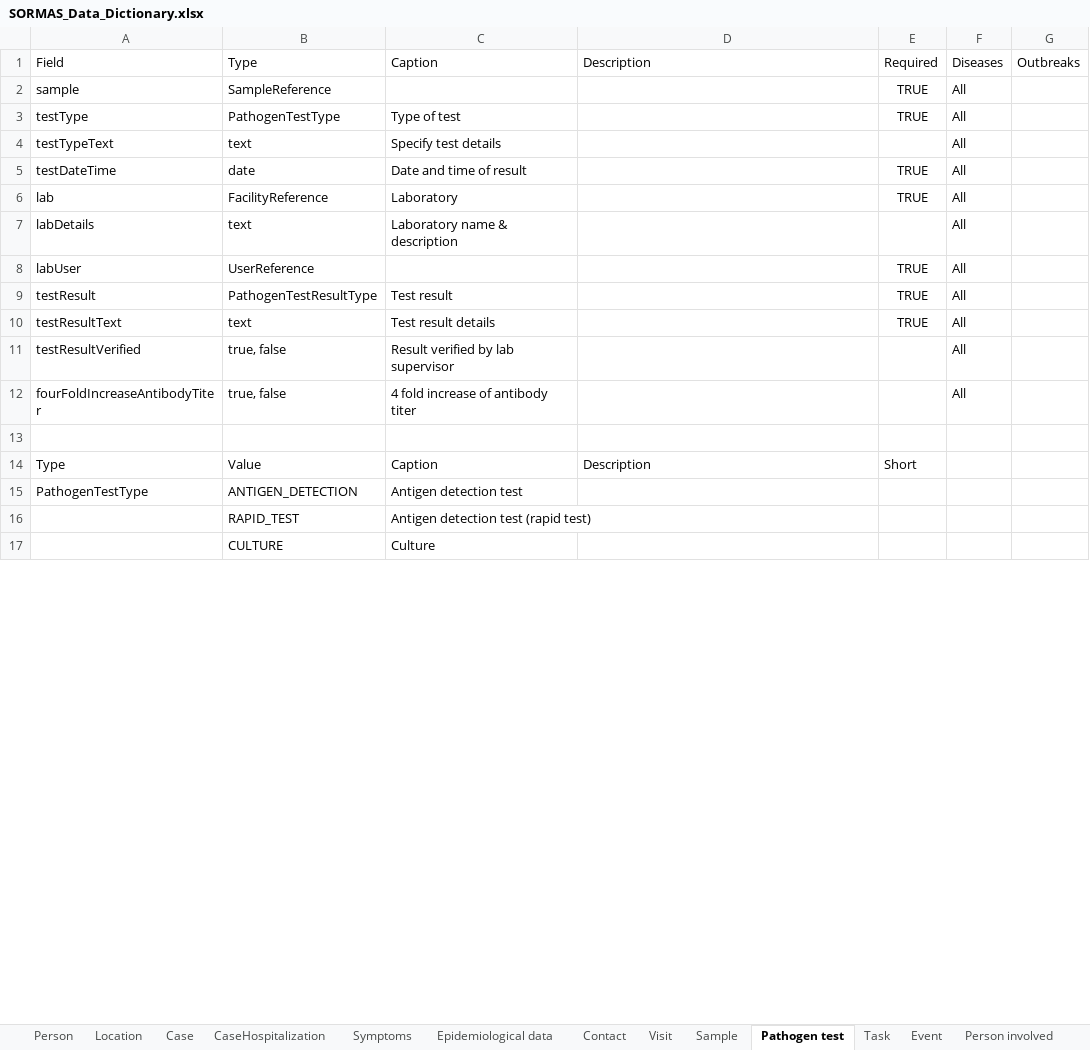
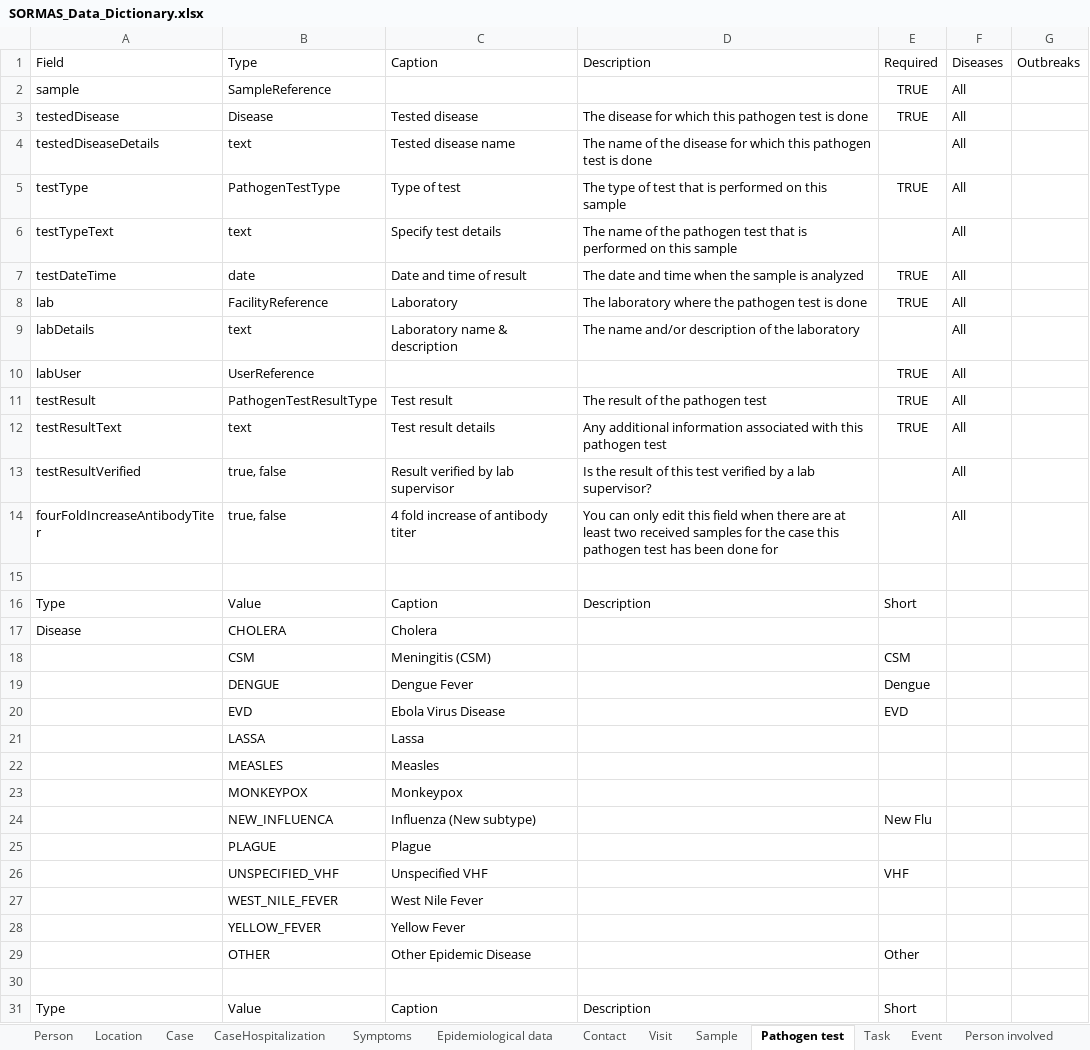
Before and after one commit to SORMAS-Foundation/SORMAS-Project, an Excel workbook: sormas-api/src/main/resources/doc/SORMAS_Data_Dictionary.xlsx, sheet Pathogen test, drawn as a sheet; only a part is shown; the shorter side is filled out with more unchanged rows; values as stored, in another font and other column widths than the file's, no borders; table styles not drawn; addresses are those after the commit; the diff covers the shown part only; the diff names each change by its address in the sheet, - before the commit and + after, or states it on an @@ line.

```diff
--- a/sormas-api/src/main/resources/doc/SORMAS_Data_Dictionary.xlsx (sheet Pathogen test)
+++ b/sormas-api/src/main/resources/doc/SORMAS_Data_Dictionary.xlsx (sheet Pathogen test)
+row 3: testedDisease | Disease | Tested disease | The disease for which this pathogen test is done | TRUE | All
+row 4: testedDiseaseDetails | text | Tested disease name | The name of the disease for which this pathogen test is done |  | All
-D5: (empty)
+D5: The type of test that is performed on this sample
-D6: (empty)
+D6: The name of the pathogen test that is performed on this sample
-D7: (empty)
+D7: The date and time when the sample is analyzed
-D8: (empty)
+D8: The laboratory where the pathogen test is done
-D9: (empty)
+D9: The name and/or description of the laboratory
-D11: (empty)
+D11: The result of the pathogen test
-D12: (empty)
+D12: Any additional information associated with this pathogen test
-D13: (empty)
+D13: Is the result of this test verified by a lab supervisor?
-D14: (empty)
+D14: You can only edit this field when there are at least two received samples for the case this pathogen test has been done for
+row 15: (empty)
+row 16: Type | Value | Caption | Description | Short
+row 17: Disease | CHOLERA | Cholera
+row 18:  | CSM | Meningitis (CSM) |  | CSM
+row 19:  | DENGUE | Dengue Fever |  | Dengue
+row 20:  | EVD | Ebola Virus Disease |  | EVD
+row 21:  | LASSA | Lassa
+row 22:  | MEASLES | Measles
+row 23:  | MONKEYPOX | Monkeypox
+row 24:  | NEW_INFLUENCA | Influenza (New subtype) |  | New Flu
+row 25:  | PLAGUE | Plague
+row 26:  | UNSPECIFIED_VHF | Unspecified VHF |  | VHF
+row 27:  | WEST_NILE_FEVER | West Nile Fever
+row 28:  | YELLOW_FEVER | Yellow Fever
+row 29:  | OTHER | Other Epidemic Disease |  | Other
```
Also changed, not shown: 7 removed rows elsewhere in this sheet, sheet Symptoms, sheet Event, sheet Epidemiological data, sheet Person, sheet Contact, sheet Case, 3 more sheets, sormas-api/src/main/resources/doc/SORMAS_User_Rights.xlsx, 2 other files.
